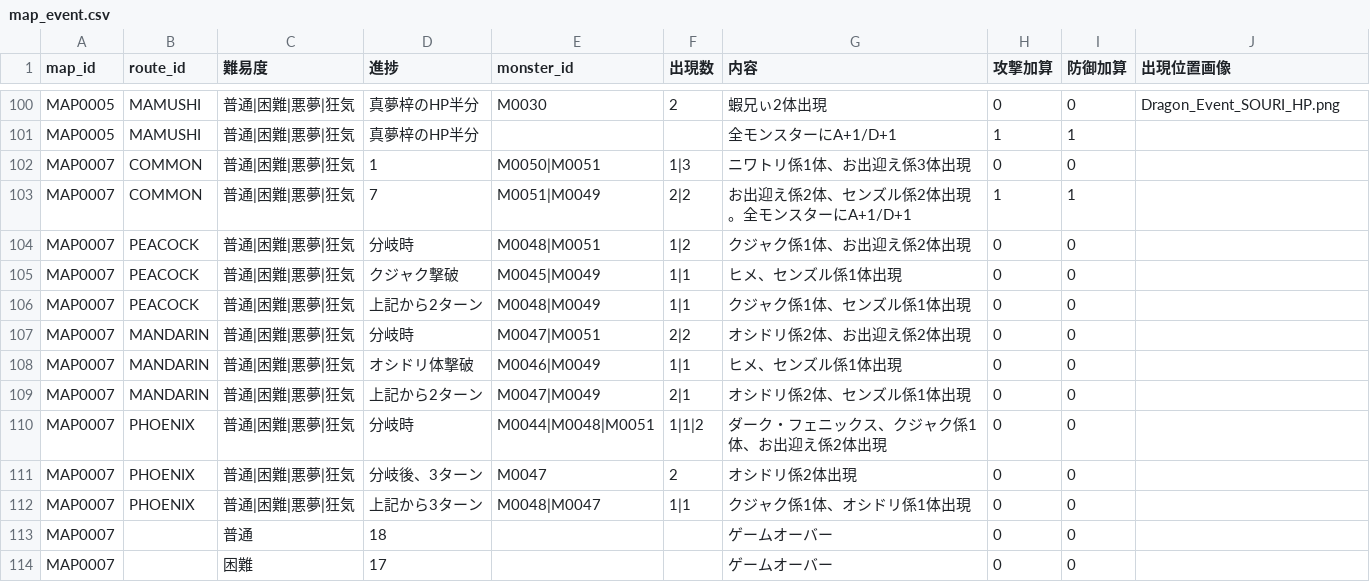
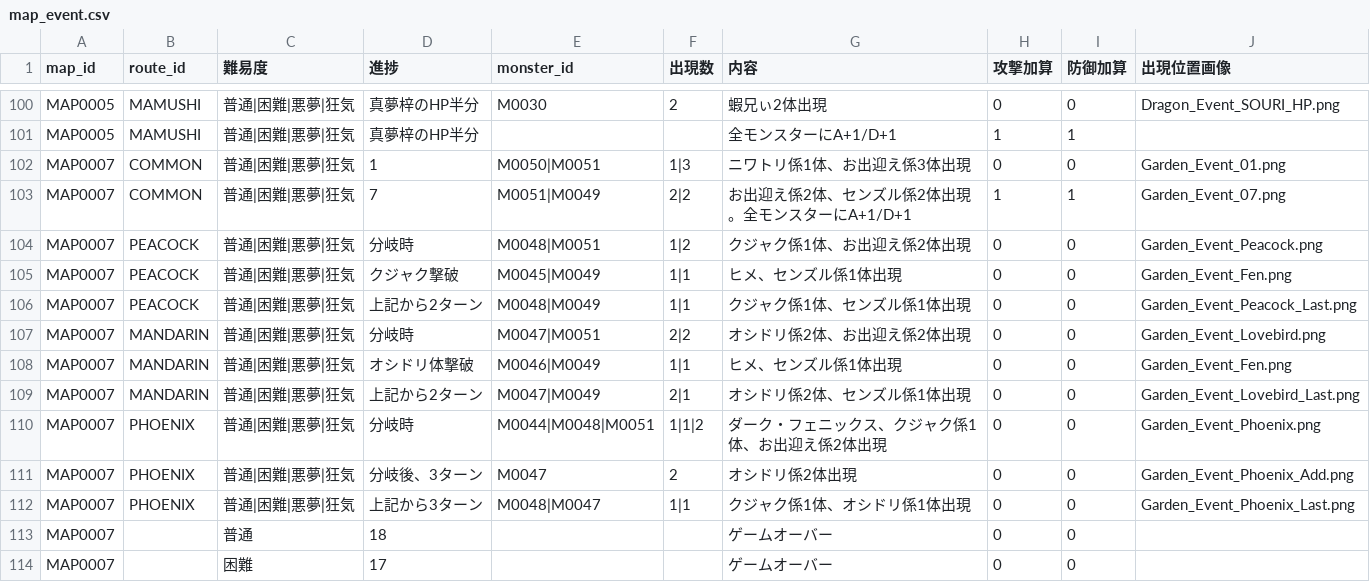
Before and after one commit to Kanoton/damage-calculator, a CSV file: csv/map_event.csv, drawn as a sheet; only a part is shown, gaps mark what is left out.

Commit message:
Update map_event.csv

```diff
--- a/csv/map_event.csv
+++ b/csv/map_event.csv
@@ -101,13 +101,13 @@ MAP0005,MAMUSHI,普通|困難|悪夢|狂気,真夢梓のHP半分,M0030,2,蝦兄
 MAP0005,MAMUSHI,普通|困難|悪夢|狂気,真夢梓のHP半分,,,全モンスターにA+1/D+1,1,1,
-MAP0007,COMMON,普通|困難|悪夢|狂気,1,M0050|M0051,1|3,ニワトリ係1体、お出迎え係3体出現,0,0,
-MAP0007,COMMON,普通|困難|悪夢|狂気,7,M0051|M0049,2|2,お出迎え係2体、センズル係2体出現。全モンスターにA+1/D+1,1,1,
-MAP0007,PEACOCK,普通|困難|悪夢|狂気,分岐時,M0048|M0051,1|2,クジャク係1体、お出迎え係2体出現,0,0,
-MAP0007,PEACOCK,普通|困難|悪夢|狂気,クジャク撃破,M0045|M0049,1|1,ヒメ、センズル係1体出現,0,0,
-MAP0007,PEACOCK,普通|困難|悪夢|狂気,上記から2ターン,M0048|M0049,1|1,クジャク係1体、センズル係1体出現,0,0,
-MAP0007,MANDARIN,普通|困難|悪夢|狂気,分岐時,M0047|M0051,2|2,オシドリ係2体、お出迎え係2体出現,0,0,
-MAP0007,MANDARIN,普通|困難|悪夢|狂気,オシドリ体撃破,M0046|M0049,1|1,ヒメ、センズル係1体出現,0,0,
-MAP0007,MANDARIN,普通|困難|悪夢|狂気,上記から2ターン,M0047|M0049,2|1,オシドリ係2体、センズル係1体出現,0,0,
-MAP0007,PHOENIX,普通|困難|悪夢|狂気,分岐時,M0044|M0048|M0051,1|1|2,ダーク・フェニックス、クジャク係1体、お出迎え係2体出現,0,0,
-MAP0007,PHOENIX,普通|困難|悪夢|狂気,分岐後、3ターン,M0047,2,オシドリ係2体出現,0,0,
-MAP0007,PHOENIX,普通|困難|悪夢|狂気,上記から3ターン,M0048|M0047,1|1,クジャク係1体、オシドリ係1体出現,0,0,
+MAP0007,COMMON,普通|困難|悪夢|狂気,1,M0050|M0051,1|3,ニワトリ係1体、お出迎え係3体出現,0,0,Garden_Event_01.png
+MAP0007,COMMON,普通|困難|悪夢|狂気,7,M0051|M0049,2|2,お出迎え係2体、センズル係2体出現。全モンスターにA+1/D+1,1,1,Garden_Event_07.png
+MAP0007,PEACOCK,普通|困難|悪夢|狂気,分岐時,M0048|M0051,1|2,クジャク係1体、お出迎え係2体出現,0,0,Garden_Event_Peacock.png
+MAP0007,PEACOCK,普通|困難|悪夢|狂気,クジャク撃破,M0045|M0049,1|1,ヒメ、センズル係1体出現,0,0,Garden_Event_Fen.png
+MAP0007,PEACOCK,普通|困難|悪夢|狂気,上記から2ターン,M0048|M0049,1|1,クジャク係1体、センズル係1体出現,0,0,Garden_Event_Peacock_Last.png
+MAP0007,MANDARIN,普通|困難|悪夢|狂気,分岐時,M0047|M0051,2|2,オシドリ係2体、お出迎え係2体出現,0,0,Garden_Event_Lovebird.png
+MAP0007,MANDARIN,普通|困難|悪夢|狂気,オシドリ体撃破,M0046|M0049,1|1,ヒメ、センズル係1体出現,0,0,Garden_Event_Fen.png
+MAP0007,MANDARIN,普通|困難|悪夢|狂気,上記から2ターン,M0047|M0049,2|1,オシドリ係2体、センズル係1体出現,0,0,Garden_Event_Lovebird_Last.png
+MAP0007,PHOENIX,普通|困難|悪夢|狂気,分岐時,M0044|M0048|M0051,1|1|2,ダーク・フェニックス、クジャク係1体、お出迎え係2体出現,0,0,Garden_Event_Phoenix.png
+MAP0007,PHOENIX,普通|困難|悪夢|狂気,分岐後、3ターン,M0047,2,オシドリ係2体出現,0,0,Garden_Event_Phoenix_Add.png
+MAP0007,PHOENIX,普通|困難|悪夢|狂気,上記から3ターン,M0048|M0047,1|1,クジャク係1体、オシドリ係1体出現,0,0,Garden_Event_Phoenix_Last.png
 MAP0007,,普通,18,,,ゲームオーバー,0,0,
```
